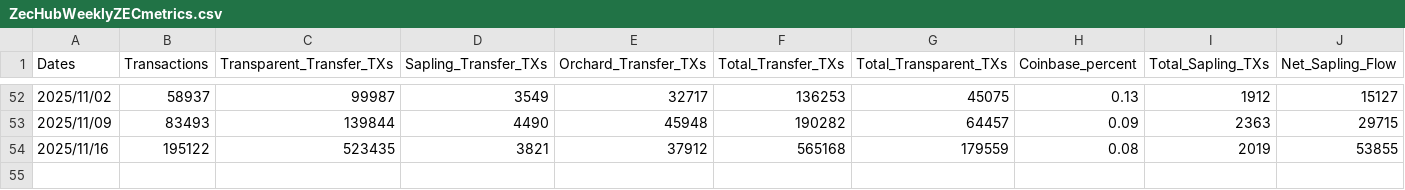
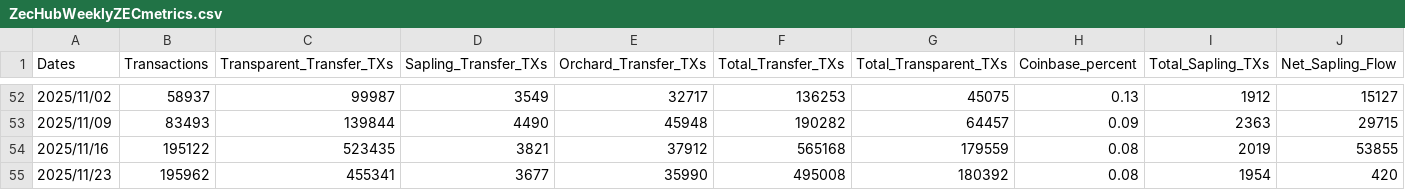
Before and after one commit to bloxster/zechub-wiki-i18n, a CSV file: public/data/zcash/ZecHubWeeklyZECmetrics.csv, drawn as a sheet; only a part is shown, gaps mark what is left out; rows hold the shown columns only; the diff names each change by its address in the sheet, - before the commit and + after, or states it on an @@ line.

```diff
--- a/public/data/zcash/ZecHubWeeklyZECmetrics.csv
+++ b/public/data/zcash/ZecHubWeeklyZECmetrics.csv
+row 55: 2025/11/23 | 195962 | 455341 | 3677 | 35990 | 495008 | 180392 | 0.08 | 1954 | 420
```
Also changed, not shown: 1 other file.
